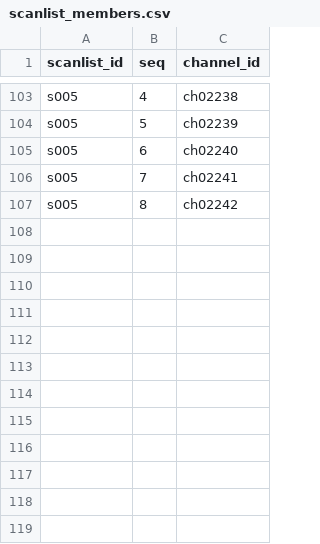
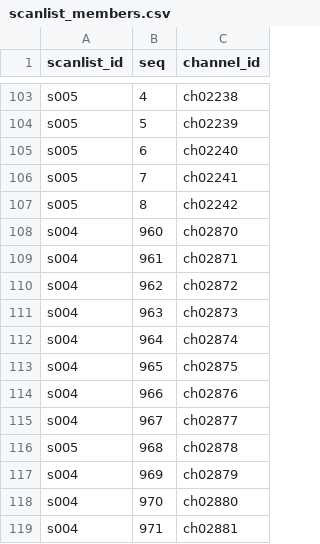
Before and after one commit to bradbrownjr/anytone-codeplug, a CSV file: data/scanlist_members.csv, drawn as a sheet; only a part is shown, gaps mark what is left out.

```diff
--- a/data/scanlist_members.csv
+++ b/data/scanlist_members.csv
@@ -107 +107,13 @@ s005,7,ch02241
 s005,8,ch02242
+s004,960,ch02870
+s004,961,ch02871
+s004,962,ch02872
+s004,963,ch02873
+s004,964,ch02874
+s004,965,ch02875
+s004,966,ch02876
+s004,967,ch02877
+s005,968,ch02878
+s004,969,ch02879
+s004,970,ch02880
+s004,971,ch02881
```
Also changed, not shown: data/channels.csv, data/zone_members.csv, 2 other files.
